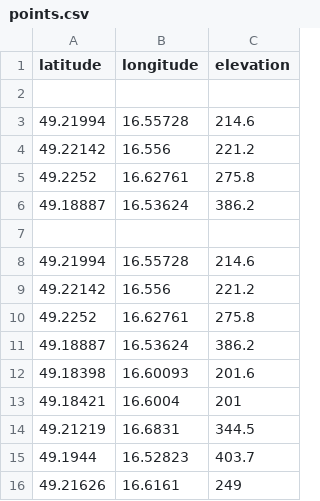
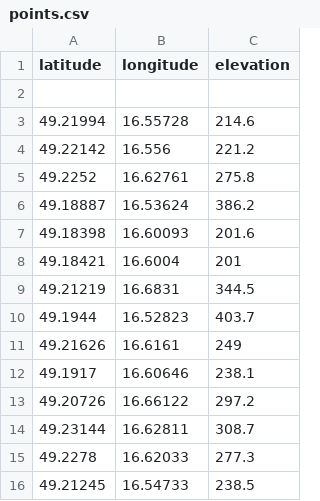
Before and after one commit to hot-graphs/hot-plots-gtk, a CSV file: points.csv, drawn as a sheet; only a part is shown; the shorter side is filled out with more unchanged rows; the diff names each change by its address in the sheet, - before the commit and + after, or states it on an @@ line.

Commit message:
Update points.csv

```diff
--- a/points.csv
+++ b/points.csv
-row 7: (empty)
-row 8: 49.21994 | 16.55728 | 214.6
-row 9: 49.22142 | 16.556 | 221.2
-row 10: 49.2252 | 16.62761 | 275.8
-row 11: 49.18887 | 16.53624 | 386.2
```
